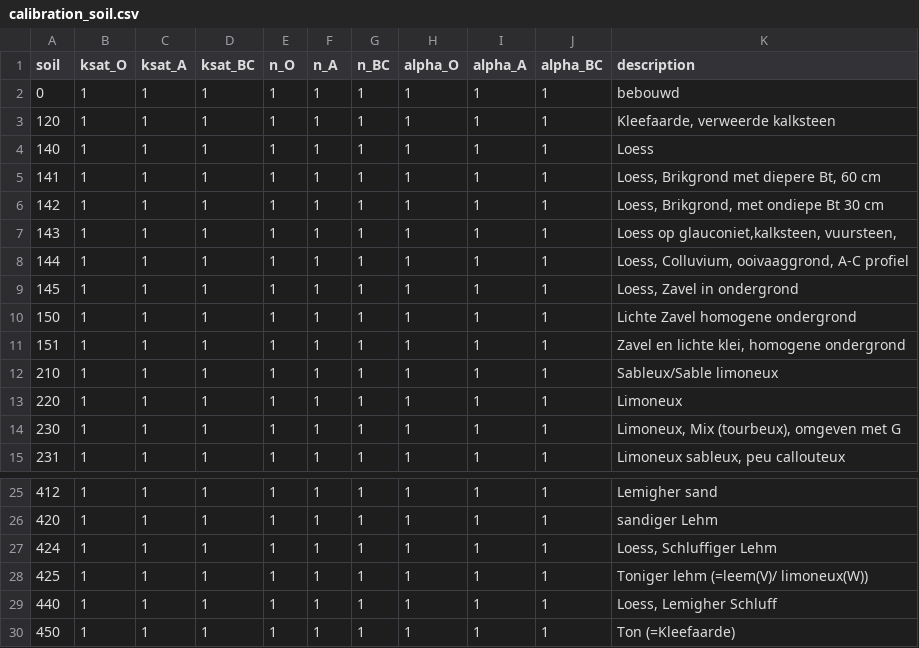
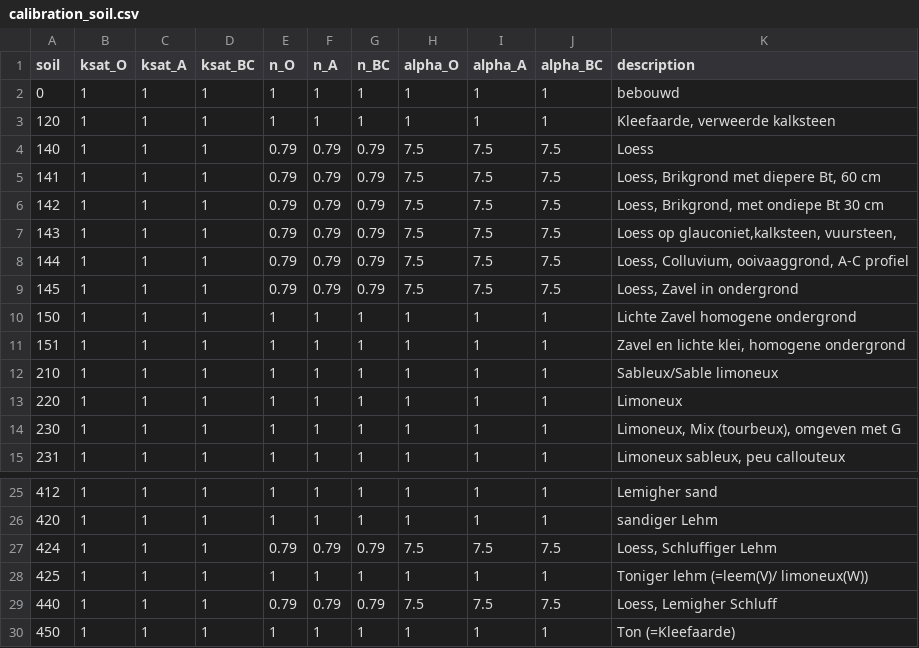
Before and after one commit to mcommelin/Geuldal_NBS_simulations, a CSV file: sources/setup/calibration/calibration_soil.csv, drawn as a sheet; only a part is shown, gaps mark what is left out.

Commit message:
// calibration n and alpha for loess in calibration/calibration_soil.csv

```diff
--- a/sources/setup/calibration/calibration_soil.csv
+++ b/sources/setup/calibration/calibration_soil.csv
@@ -3,8 +3,8 @@ soil,ksat_O,ksat_A,ksat_BC,n_O,n_A,n_BC,alpha_O,alpha_A,alpha_BC,description
 120,1,1,1,1,1,1,1,1,1,"Kleefaarde, verweerde kalksteen"
-140,1,1,1,1,1,1,1,1,1,Loess
-141,1,1,1,1,1,1,1,1,1,"Loess, Brikgrond met diepere Bt, 60 cm"
-142,1,1,1,1,1,1,1,1,1,"Loess, Brikgrond, met ondiepe Bt 30 cm"
-143,1,1,1,1,1,1,1,1,1,"Loess op glauconiet,kalksteen, vuursteen,"
-144,1,1,1,1,1,1,1,1,1,"Loess, Colluvium, ooivaaggrond, A-C profiel"
-145,1,1,1,1,1,1,1,1,1,"Loess, Zavel in ondergrond"
+140,1,1,1,0.79,0.79,0.79,7.5,7.5,7.5,Loess
+141,1,1,1,0.79,0.79,0.79,7.5,7.5,7.5,"Loess, Brikgrond met diepere Bt, 60 cm"
+142,1,1,1,0.79,0.79,0.79,7.5,7.5,7.5,"Loess, Brikgrond, met ondiepe Bt 30 cm"
+143,1,1,1,0.79,0.79,0.79,7.5,7.5,7.5,"Loess op glauconiet,kalksteen, vuursteen,"
+144,1,1,1,0.79,0.79,0.79,7.5,7.5,7.5,"Loess, Colluvium, ooivaaggrond, A-C profiel"
+145,1,1,1,0.79,0.79,0.79,7.5,7.5,7.5,"Loess, Zavel in ondergrond"
 150,1,1,1,1,1,1,1,1,1,Lichte Zavel homogene ondergrond
@@ -26,5 +26,5 @@ soil,ksat_O,ksat_A,ksat_BC,n_O,n_A,n_BC,alpha_O,alpha_A,alpha_BC,description
 420,1,1,1,1,1,1,1,1,1,sandiger Lehm
-424,1,1,1,1,1,1,1,1,1,"Loess, Schluffiger Lehm"
+424,1,1,1,0.79,0.79,0.79,7.5,7.5,7.5,"Loess, Schluffiger Lehm"
 425,1,1,1,1,1,1,1,1,1,Toniger lehm (=leem(V)/ limoneux(W))
-440,1,1,1,1,1,1,1,1,1,"Loess, Lemigher Schluff"
+440,1,1,1,0.79,0.79,0.79,7.5,7.5,7.5,"Loess, Lemigher Schluff"
 450,1,1,1,1,1,1,1,1,1,Ton  (=Kleefaarde)
```
